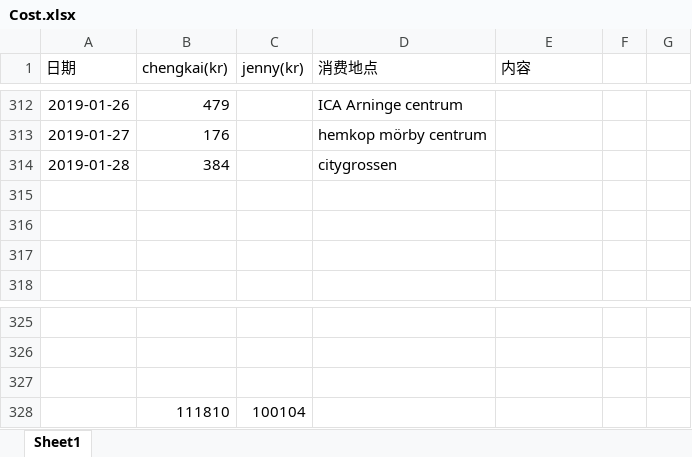
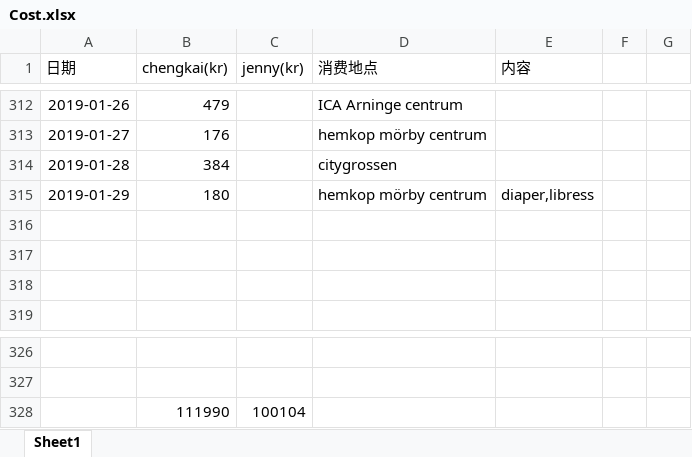
Before and after one commit to yanhuanwang/cost, an Excel workbook: Cost.xlsx, sheet Sheet1, drawn as a sheet; only a part is shown, gaps mark what is left out; values as stored, in another font and other column widths than the file's, no borders; conditional formats not drawn; removed rows and columns are numbered as before the commit, all else as after; the diff names each change by its address in the sheet, - before the commit and + after, or states it on an @@ line.

Commit message:
20190129

```diff
--- a/Cost.xlsx (sheet Sheet1)
+++ b/Cost.xlsx (sheet Sheet1)
+row 315: 2019-01-29 | 180 |  | hemkop mörby centrum | diaper,libress
-row 328: (empty)
+row 328:  | 111990 | 100104
-row 328:  | 111810 | 100104
```
